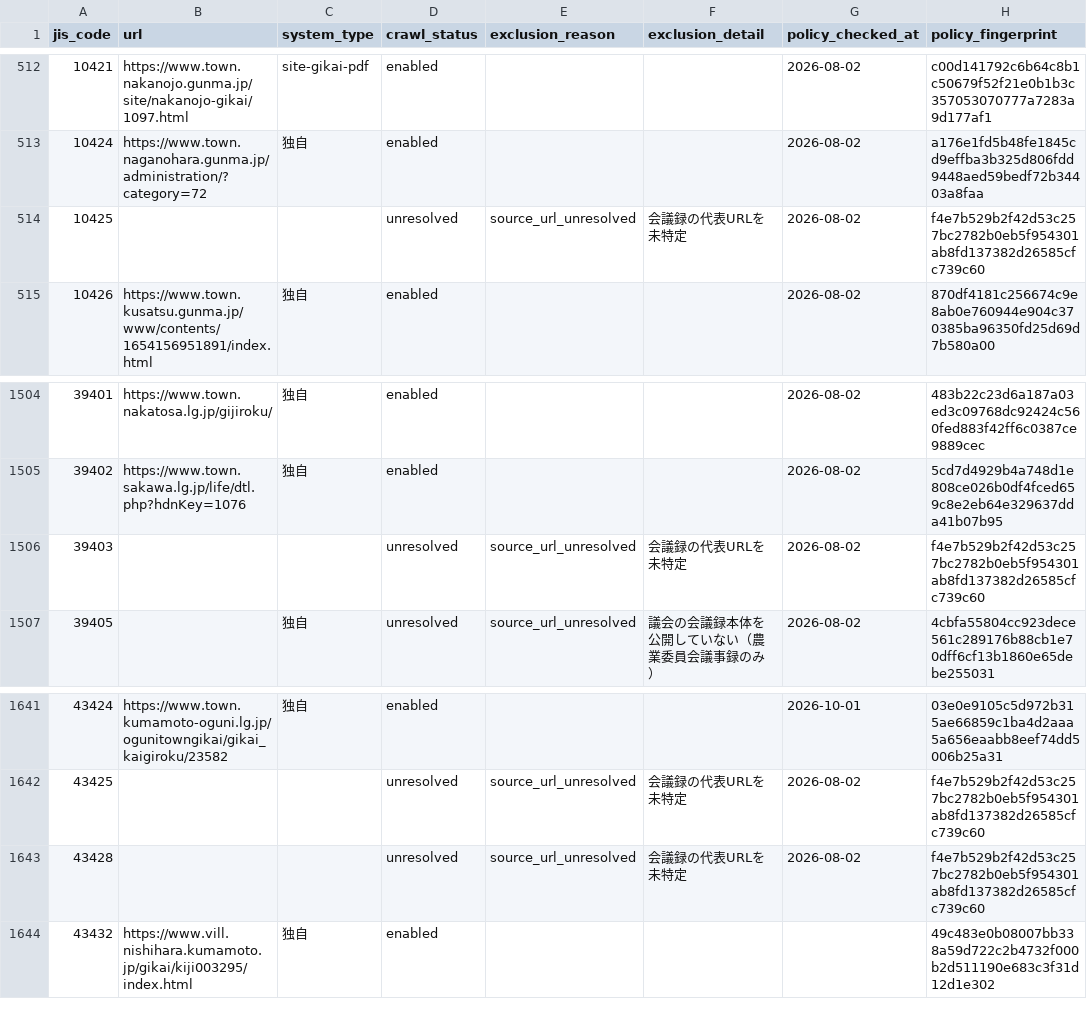
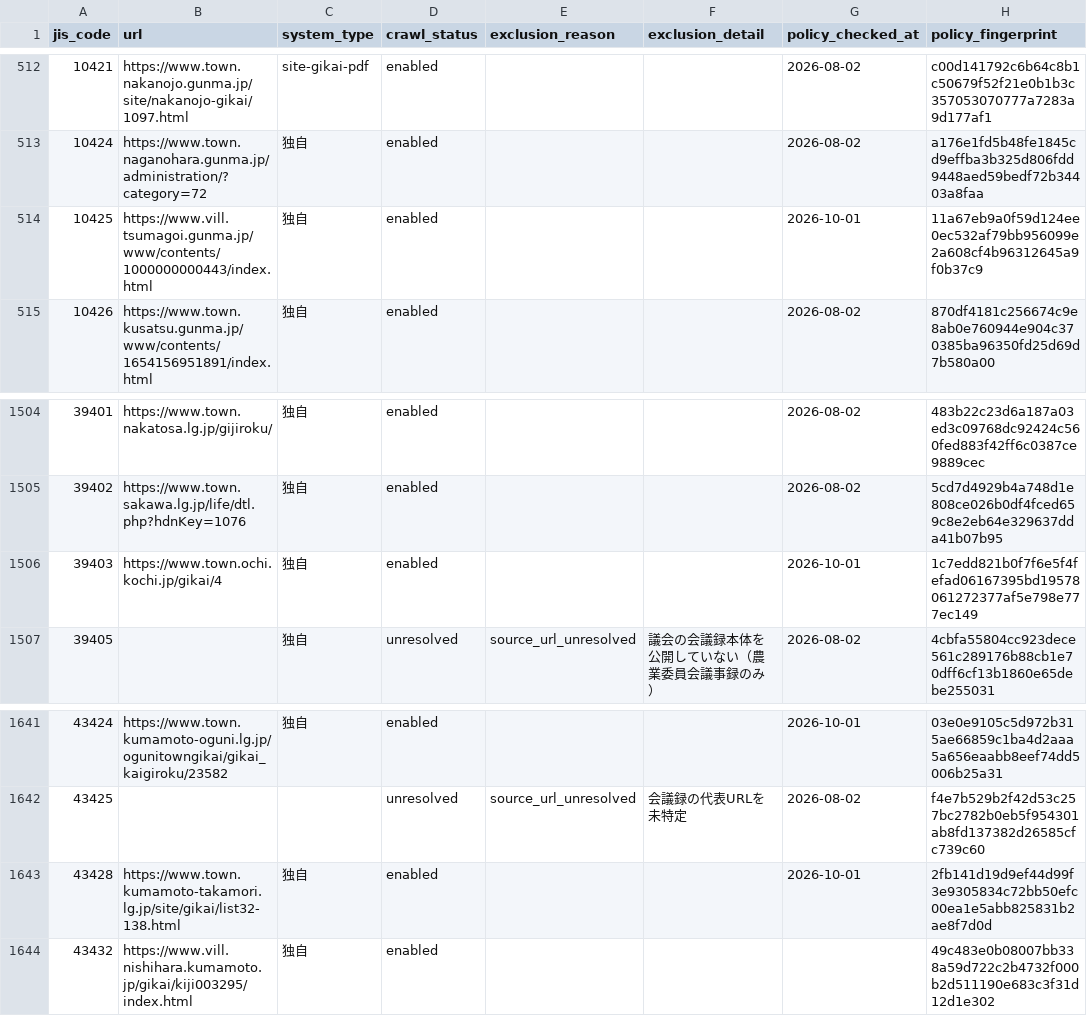
Before and after one commit to mimidesunya/miyabe-tools, a TSV file: data/municipalities/assembly_minutes_system_urls.tsv, drawn as a sheet; only a part is shown, gaps mark what is left out; the diff covers the shown part only.

```diff
--- a/data/municipalities/assembly_minutes_system_urls.tsv
+++ b/data/municipalities/assembly_minutes_system_urls.tsv
@@ -513,3 +513,3 @@ jis_code	url	system_type	crawl_status	exclusion_reason	exclusion_detail	policy_c
 10424	https://www.town.naganohara.gunma.jp/administration/?category=72	独自	enabled			2026-08-02	a176e1fd5b48fe1845cd9effba3b325d806fdd9448aed59bedf72b34403a8faa
-10425			unresolved	source_url_unresolved	会議録の代表URLを未特定	2026-08-02	f4e7b529b2f42d53c257bc2782b0eb5f954301ab8fd137382d26585cfc739c60
+10425	https://www.vill.tsumagoi.gunma.jp/www/contents/1000000000443/index.html	独自	enabled			2026-10-01	11a67eb9a0f59d124ee0ec532af79bb956099e2a608cf4b96312645a9f0b37c9
 10426	https://www.town.kusatsu.gunma.jp/www/contents/1654156951891/index.html	独自	enabled			2026-08-02	870df4181c256674c9e8ab0e760944e904c370385ba96350fd25d69d7b580a00
@@ -1505,3 +1505,3 @@ jis_code	url	system_type	crawl_status	exclusion_reason	exclusion_detail	policy_c
 39402	https://www.town.sakawa.lg.jp/life/dtl.php?hdnKey=1076	独自	enabled			2026-08-02	5cd7d4929b4a748d1e808ce026b0df4fced659c8e2eb64e329637dda41b07b95
-39403			unresolved	source_url_unresolved	会議録の代表URLを未特定	2026-08-02	f4e7b529b2f42d53c257bc2782b0eb5f954301ab8fd137382d26585cfc739c60
+39403	https://www.town.ochi.kochi.jp/gikai/4	独自	enabled			2026-10-01	1c7edd821b0f7f6e5f4fefad06167395bd19578061272377af5e798e777ec149
 39405		独自	unresolved	source_url_unresolved	議会の会議録本体を公開していない（農業委員会議事録のみ）	2026-08-02	4cbfa55804cc923dece561c289176b88cb1e70dff6cf13b1860e65debe255031
@@ -1642,3 +1642,3 @@ jis_code	url	system_type	crawl_status	exclusion_reason	exclusion_detail	policy_c
 43425			unresolved	source_url_unresolved	会議録の代表URLを未特定	2026-08-02	f4e7b529b2f42d53c257bc2782b0eb5f954301ab8fd137382d26585cfc739c60
-43428			unresolved	source_url_unresolved	会議録の代表URLを未特定	2026-08-02	f4e7b529b2f42d53c257bc2782b0eb5f954301ab8fd137382d26585cfc739c60
+43428	https://www.town.kumamoto-takamori.lg.jp/site/gikai/list32-138.html	独自	enabled			2026-10-01	2fb141d19d9ef44d99f3e9305834c72bb50efc00ea1e5abb825831b2ae8f7d0d
 43432	https://www.vill.nishihara.kumamoto.jp/gikai/kiji003295/index.html	独自	enabled				49c483e0b08007bb338a59d722c2b4732f000b2d511190e683c3f31d12d1e302
```
Also changed, not shown: 35 edited cells elsewhere in this file.
